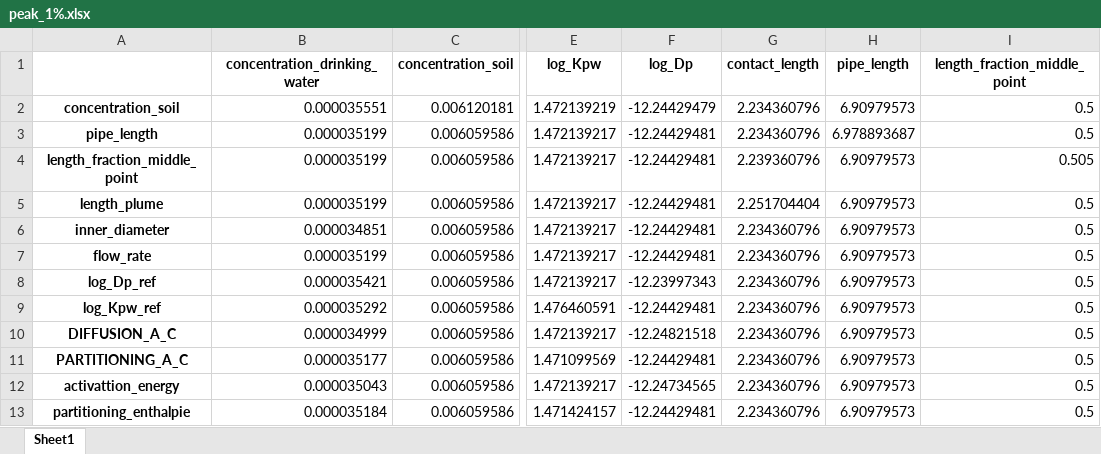
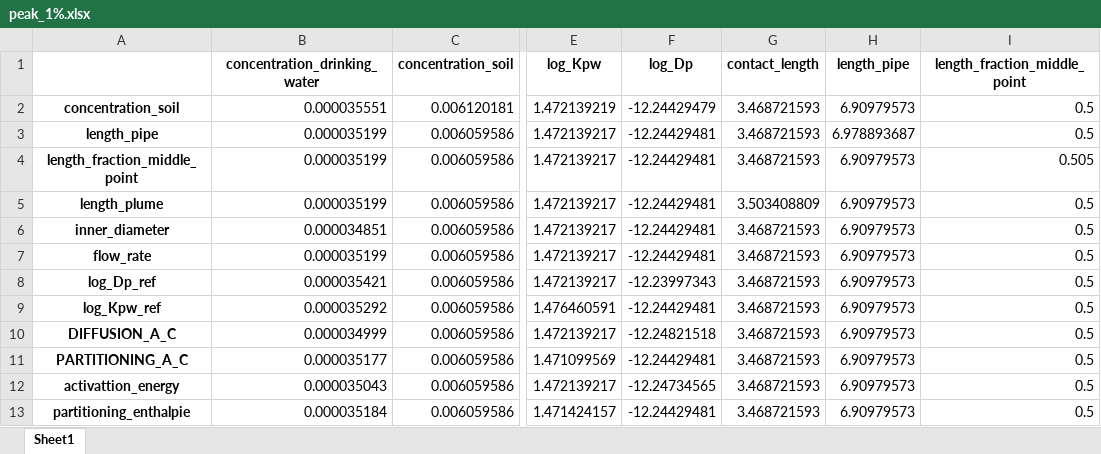
Before and after one commit to KWR-Water/pipepermcalc, an Excel workbook: research/Monte_carlo/output/peak_1%.xlsx, sheet Sheet1, drawn as a sheet; only a part is shown, gaps mark what is left out; values as stored, in another font and other column widths than the file's, no borders; the diff names each change by its address in the sheet, - before the commit and + after, or states it on an @@ line.

```diff
--- a/research/Monte_carlo/output/peak_1%.xlsx (sheet Sheet1)
+++ b/research/Monte_carlo/output/peak_1%.xlsx (sheet Sheet1)
-H1: pipe_length
+H1: length_pipe
-G2:G3 (contact_length): 2.234360796
+G2:G3 (contact_length): 3.468721593
-A3: pipe_length
+A3: length_pipe
-G4 (contact_length): 2.239360796
+G4 (contact_length): 3.468721593
-G5 (contact_length): 2.251704404
+G5 (contact_length): 3.503408809
-G6:G13 (contact_length): 2.234360796
+G6:G13 (contact_length): 3.468721593
```
Also changed, not shown: research/Monte_carlo/output/mean_1%.xlsx, research/Monte_carlo/output/mean_1_st_dev.xlsx, 56 other files.
